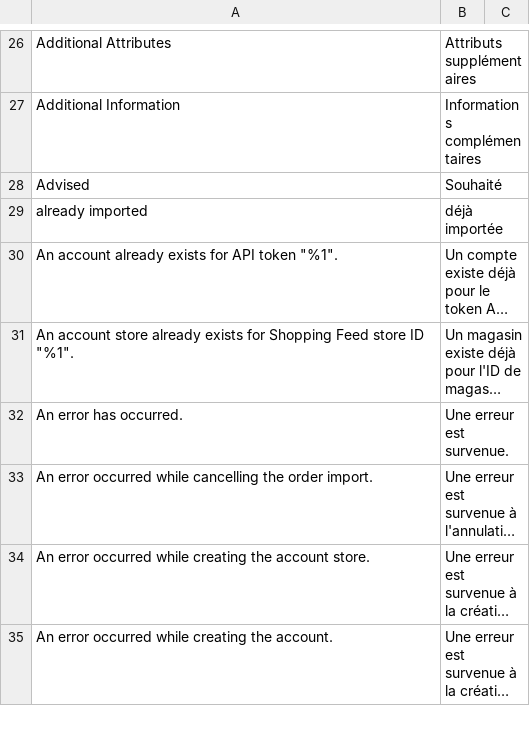
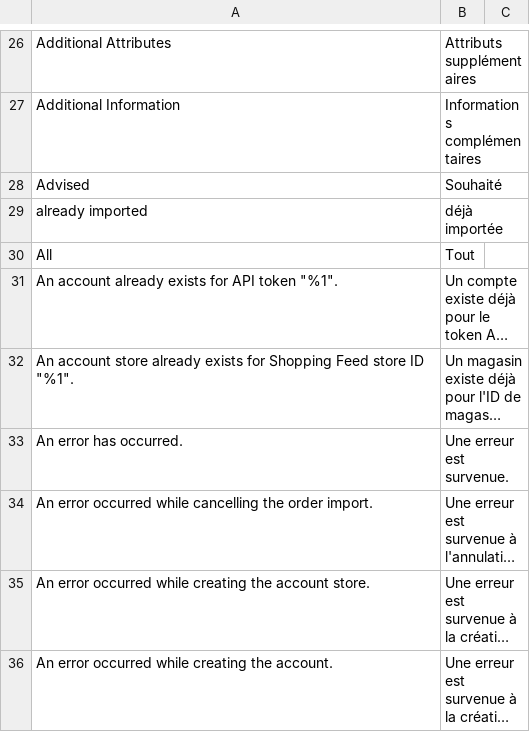
Before and after one commit to shoppingflux/module-magento2, a CSV file: i18n/fr_FR.csv, drawn as a sheet; only a part is shown, gaps mark what is left out; long unchanged cells end in …; the diff names each change by its address in the sheet, - before the commit and + after, or states it on an @@ line.

```diff
--- a/i18n/fr_FR.csv
+++ b/i18n/fr_FR.csv
+row 30: All | Tout
```
Also changed, not shown: 5 other files.
